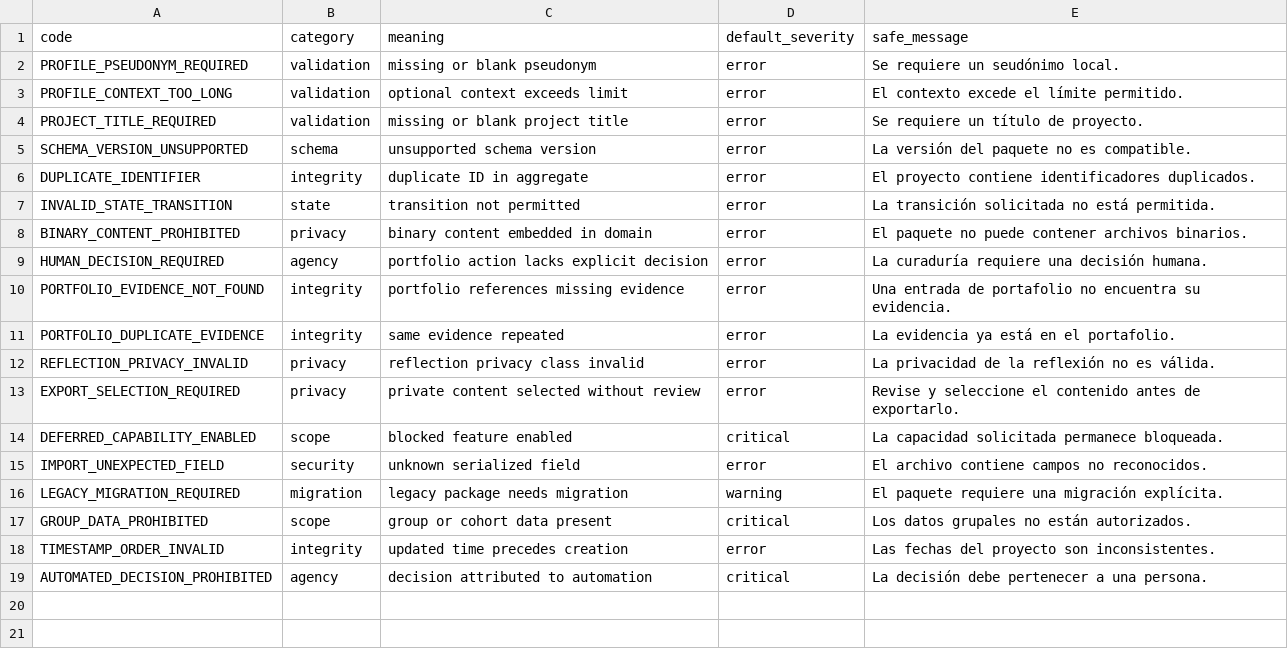
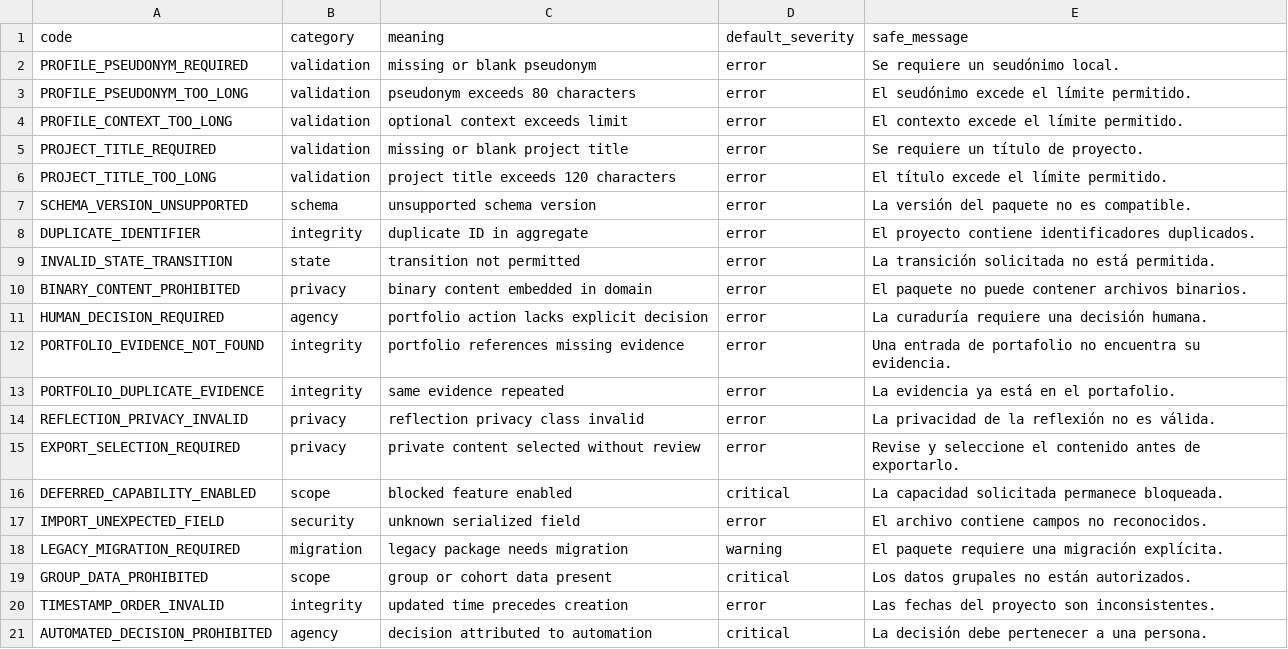
Before and after one commit to ricardojuanmorales/ai-storylab-1, a CSV file: 02_ARQUITECTURA_Y_DISENO_DEL_ECOSISTEMA/Arquitectura_Tecnica_Referencia/H08_1_2_Dominio_Contratos_Schemas/Catalogo_Errores_Resultados_Tipados_H08_1_2_AI_StoryLab_1.csv, drawn as a sheet; the diff names each change by its address in the sheet, - before the commit and + after, or states it on an @@ line.

```diff
--- a/02_ARQUITECTURA_Y_DISENO_DEL_ECOSISTEMA/Arquitectura_Tecnica_Referencia/H08_1_2_Dominio_Contratos_Schemas/Catalogo_Errores_Resultados_Tipados_H08_1_2_AI_StoryLab_1.csv
+++ b/02_ARQUITECTURA_Y_DISENO_DEL_ECOSISTEMA/Arquitectura_Tecnica_Referencia/H08_1_2_Dominio_Contratos_Schemas/Catalogo_Errores_Resultados_Tipados_H08_1_2_AI_StoryLab_1.csv
+row 3: PROFILE_PSEUDONYM_TOO_LONG | validation | pseudonym exceeds 80 characters | error | El seudónimo excede el límite permitido.
+row 6: PROJECT_TITLE_TOO_LONG | validation | project title exceeds 120 characters | error | El título excede el límite permitido.
```
Also changed, not shown: 02_ARQUITECTURA_Y_DISENO_DEL_ECOSISTEMA/Arquitectura_Tecnica_Referencia/H08_1_2_Dominio_Contratos_Schemas/Catalogo_Invariantes_H08_1_2_AI_StoryLab_1.csv, 02_ARQUITECTURA_Y_DISENO_DEL_ECOSISTEMA/Arquitectura_Tecnica_Referencia/H08_1_2_Dominio_Contratos_Schemas/Matriz_Paridad_TypeScript_JSONSchema_H08_1_2_AI_StoryLab_1.csv, 14 other files.
